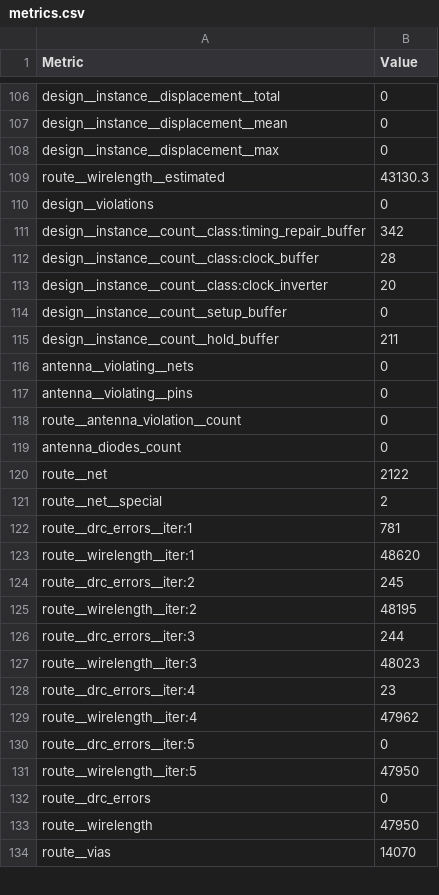
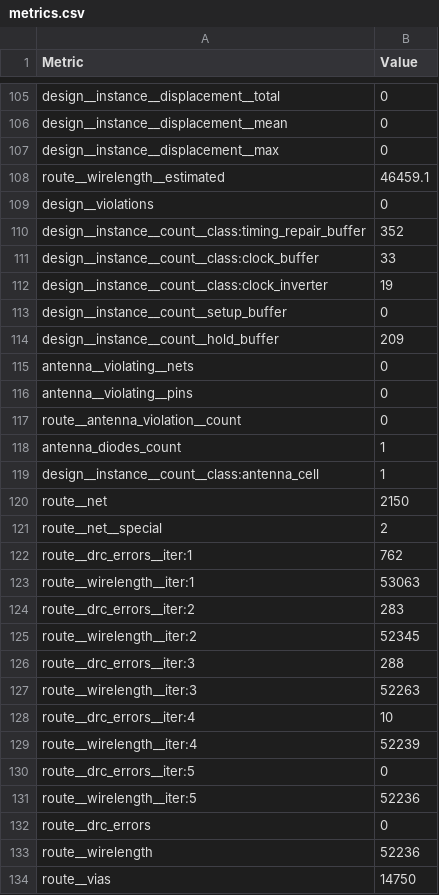
Before and after one commit to krisjdev/tinytapeout-sky-25a, a CSV file: projects/tt_um_gray_sobel/stats/metrics.csv, drawn as a sheet; only a part is shown, gaps mark what is left out; the diff covers the shown part only.

Commit message:
feat: update project tt_um_gray_sobel from DianaNatali/ttsky_grayscale_sobel
Commit: a44090dc98b5d0dff361ecfa12107d8d921f6912
Workflow: https://github.com/DianaNatali/ttsky_grayscale_sobel/actions/runs/17726241197

```diff
--- a/projects/tt_um_gray_sobel/stats/metrics.csv
+++ b/projects/tt_um_gray_sobel/stats/metrics.csv
@@ -108,9 +107,9 @@ design__instance__displacement__mean,0
 design__instance__displacement__max,0
-route__wirelength__estimated,43130.3
+route__wirelength__estimated,46459.1
 design__violations,0
-design__instance__count__class:timing_repair_buffer,342
-design__instance__count__class:clock_buffer,28
-design__instance__count__class:clock_inverter,20
+design__instance__count__class:timing_repair_buffer,352
+design__instance__count__class:clock_buffer,33
+design__instance__count__class:clock_inverter,19
 design__instance__count__setup_buffer,0
-design__instance__count__hold_buffer,211
+design__instance__count__hold_buffer,209
 antenna__violating__nets,0
@@ -118,17 +117,18 @@ antenna__violating__pins,0
 route__antenna_violation__count,0
-antenna_diodes_count,0
-route__net,2122
+antenna_diodes_count,1
+design__instance__count__class:antenna_cell,1
+route__net,2150
 route__net__special,2
-route__drc_errors__iter:1,781
-route__wirelength__iter:1,48620
-route__drc_errors__iter:2,245
-route__wirelength__iter:2,48195
-route__drc_errors__iter:3,244
-route__wirelength__iter:3,48023
-route__drc_errors__iter:4,23
-route__wirelength__iter:4,47962
+route__drc_errors__iter:1,762
+route__wirelength__iter:1,53063
+route__drc_errors__iter:2,283
+route__wirelength__iter:2,52345
+route__drc_errors__iter:3,288
+route__wirelength__iter:3,52263
+route__drc_errors__iter:4,10
+route__wirelength__iter:4,52239
 route__drc_errors__iter:5,0
-route__wirelength__iter:5,47950
+route__wirelength__iter:5,52236
 route__drc_errors,0
-route__wirelength,47950
-route__vias,14070
+route__wirelength,52236
+route__vias,14750
```
Also changed, not shown: 1 removed row and 112 edited cells elsewhere in this file, 7 other files.
